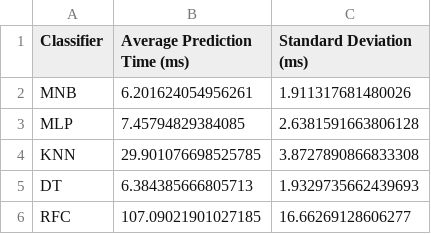
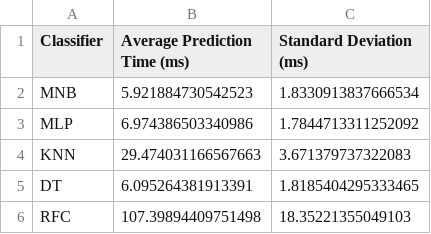
Before and after one commit to TohidBehdadnia/co-simulation, a CSV file: results/classifier_prediction_times.csv, drawn as a sheet.

Commit message:
New prediction time results on Raspberry Pi 3B+

```diff
--- a/results/classifier_prediction_times.csv
+++ b/results/classifier_prediction_times.csv
@@ -1,6 +1,6 @@
 Classifier,Average Prediction Time (ms),Standard Deviation (ms)
-MNB,6.201624054956261,1.911317681480026
-MLP,7.45794829384085,2.6381591663806128
-KNN,29.901076698525785,3.8727890866833308
-DT,6.384385666805713,1.9329735662439693
-RFC,107.09021901027185,16.66269128606277
+MNB,5.921884730542523,1.8330913837666534
+MLP,6.974386503340986,1.7844713311252092
+KNN,29.474031166567663,3.671379737322083
+DT,6.095264381913391,1.8185404295333465
+RFC,107.39894409751498,18.35221355049103
```
